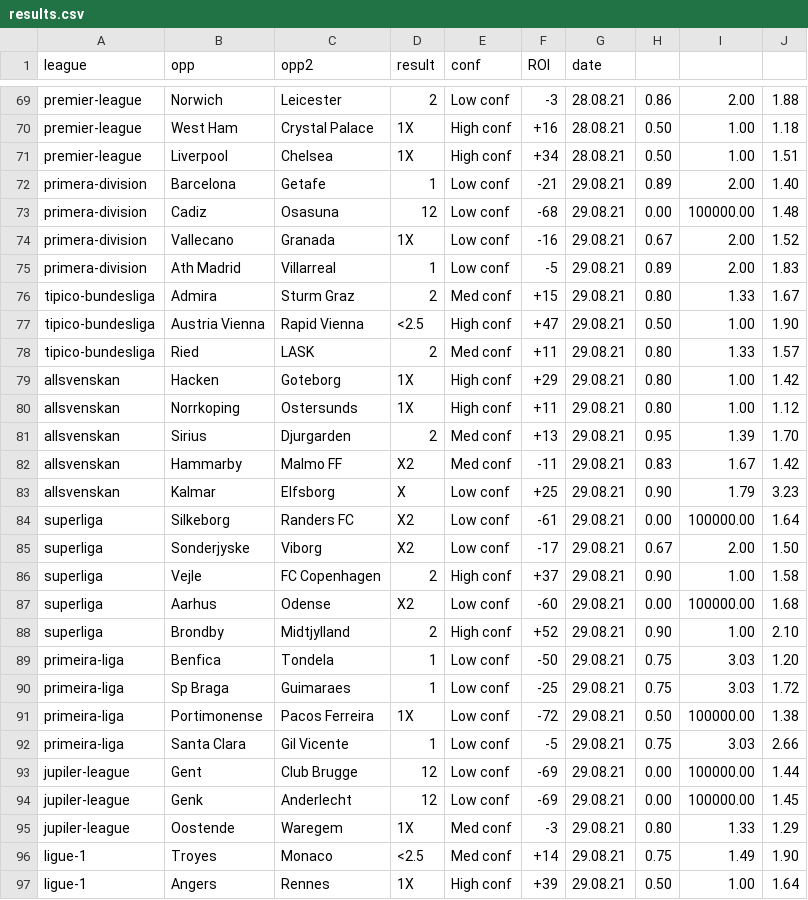
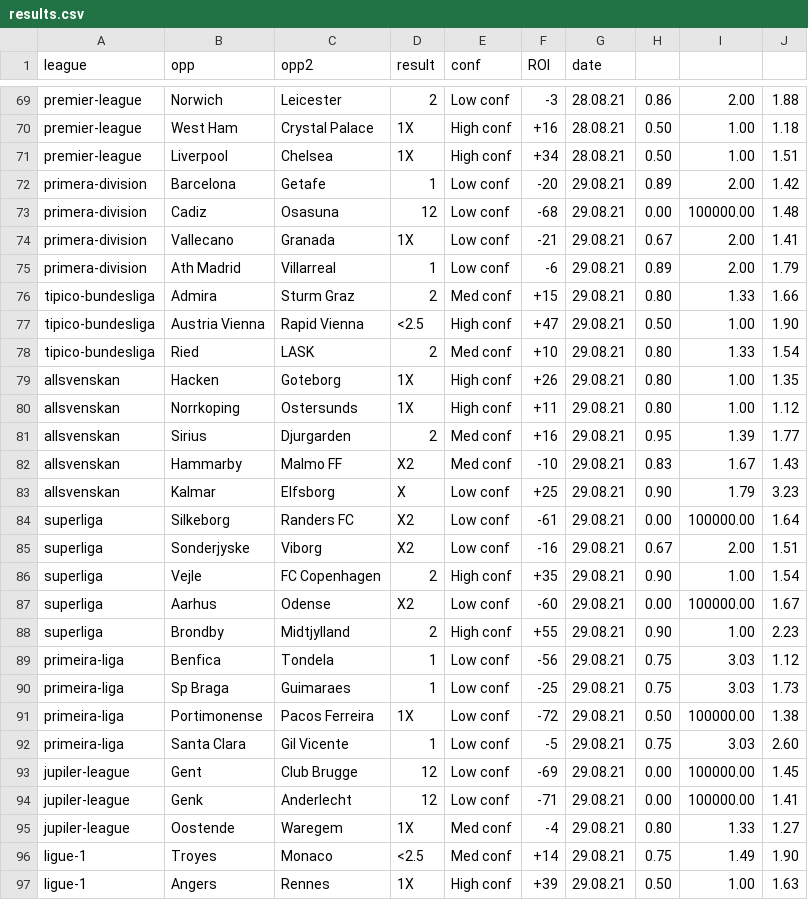
Before and after one commit to razmanolescu/razmanolescu.github.io, a CSV file: assets/results/results.csv, drawn as a sheet; only a part is shown, gaps mark what is left out; the diff covers the shown part only.

Commit message:
gfdh

```diff
--- a/assets/results/results.csv
+++ b/assets/results/results.csv
@@ -71,27 +71,27 @@ premier-league,West Ham,Crystal Palace,1X,High conf,+16,28.08.21,0.50,1.00,1.18
 premier-league,Liverpool,Chelsea,1X,High conf,+34,28.08.21,0.50,1.00,1.51
-primera-division,Barcelona,Getafe,1,Low conf,-21,29.08.21,0.89,2.00,1.40
+primera-division,Barcelona,Getafe,1,Low conf,-20,29.08.21,0.89,2.00,1.42
 primera-division,Cadiz,Osasuna,12,Low conf,-68,29.08.21,0.00,100000.00,1.48
-primera-division,Vallecano,Granada,1X,Low conf,-16,29.08.21,0.67,2.00,1.52
-primera-division,Ath Madrid,Villarreal,1,Low conf,-5,29.08.21,0.89,2.00,1.83
-tipico-bundesliga,Admira,Sturm Graz,2,Med conf,+15,29.08.21,0.80,1.33,1.67
+primera-division,Vallecano,Granada,1X,Low conf,-21,29.08.21,0.67,2.00,1.41
+primera-division,Ath Madrid,Villarreal,1,Low conf,-6,29.08.21,0.89,2.00,1.79
+tipico-bundesliga,Admira,Sturm Graz,2,Med conf,+15,29.08.21,0.80,1.33,1.66
 tipico-bundesliga,Austria Vienna,Rapid Vienna,<2.5,High conf,+47,29.08.21,0.50,1.00,1.90
-tipico-bundesliga,Ried,LASK,2,Med conf,+11,29.08.21,0.80,1.33,1.57
-allsvenskan,Hacken,Goteborg,1X,High conf,+29,29.08.21,0.80,1.00,1.42
+tipico-bundesliga,Ried,LASK,2,Med conf,+10,29.08.21,0.80,1.33,1.54
+allsvenskan,Hacken,Goteborg,1X,High conf,+26,29.08.21,0.80,1.00,1.35
 allsvenskan,Norrkoping,Ostersunds,1X,High conf,+11,29.08.21,0.80,1.00,1.12
-allsvenskan,Sirius,Djurgarden,2,Med conf,+13,29.08.21,0.95,1.39,1.70
-allsvenskan,Hammarby,Malmo FF,X2,Med conf,-11,29.08.21,0.83,1.67,1.42
+allsvenskan,Sirius,Djurgarden,2,Med conf,+16,29.08.21,0.95,1.39,1.77
+allsvenskan,Hammarby,Malmo FF,X2,Med conf,-10,29.08.21,0.83,1.67,1.43
 allsvenskan,Kalmar,Elfsborg,X,Low conf,+25,29.08.21,0.90,1.79,3.23
 superliga,Silkeborg,Randers FC,X2,Low conf,-61,29.08.21,0.00,100000.00,1.64
-superliga,Sonderjyske,Viborg,X2,Low conf,-17,29.08.21,0.67,2.00,1.50
-superliga,Vejle,FC Copenhagen,2,High conf,+37,29.08.21,0.90,1.00,1.58
-superliga,Aarhus,Odense,X2,Low conf,-60,29.08.21,0.00,100000.00,1.68
-superliga,Brondby,Midtjylland,2,High conf,+52,29.08.21,0.90,1.00,2.10
-primeira-liga,Benfica,Tondela,1,Low conf,-50,29.08.21,0.75,3.03,1.20
-primeira-liga,Sp Braga,Guimaraes,1,Low conf,-25,29.08.21,0.75,3.03,1.72
+superliga,Sonderjyske,Viborg,X2,Low conf,-16,29.08.21,0.67,2.00,1.51
+superliga,Vejle,FC Copenhagen,2,High conf,+35,29.08.21,0.90,1.00,1.54
+superliga,Aarhus,Odense,X2,Low conf,-60,29.08.21,0.00,100000.00,1.67
+superliga,Brondby,Midtjylland,2,High conf,+55,29.08.21,0.90,1.00,2.23
+primeira-liga,Benfica,Tondela,1,Low conf,-56,29.08.21,0.75,3.03,1.12
+primeira-liga,Sp Braga,Guimaraes,1,Low conf,-25,29.08.21,0.75,3.03,1.73
 primeira-liga,Portimonense,Pacos Ferreira,1X,Low conf,-72,29.08.21,0.50,100000.00,1.38
-primeira-liga,Santa Clara,Gil Vicente,1,Low conf,-5,29.08.21,0.75,3.03,2.66
-jupiler-league,Gent,Club Brugge,12,Low conf,-69,29.08.21,0.00,100000.00,1.44
-jupiler-league,Genk,Anderlecht,12,Low conf,-69,29.08.21,0.00,100000.00,1.45
-jupiler-league,Oostende,Waregem,1X,Med conf,-3,29.08.21,0.80,1.33,1.29
+primeira-liga,Santa Clara,Gil Vicente,1,Low conf,-5,29.08.21,0.75,3.03,2.60
+jupiler-league,Gent,Club Brugge,12,Low conf,-69,29.08.21,0.00,100000.00,1.45
+jupiler-league,Genk,Anderlecht,12,Low conf,-71,29.08.21,0.00,100000.00,1.41
+jupiler-league,Oostende,Waregem,1X,Med conf,-4,29.08.21,0.80,1.33,1.27
 ligue-1,Troyes,Monaco,<2.5,Med conf,+14,29.08.21,0.75,1.49,1.90
-ligue-1,Angers,Rennes,1X,High conf,+39,29.08.21,0.50,1.00,1.64
+ligue-1,Angers,Rennes,1X,High conf,+39,29.08.21,0.50,1.00,1.63
```
Also changed, not shown: 6 added rows, 2 removed rows and 37 edited cells elsewhere in this file.
